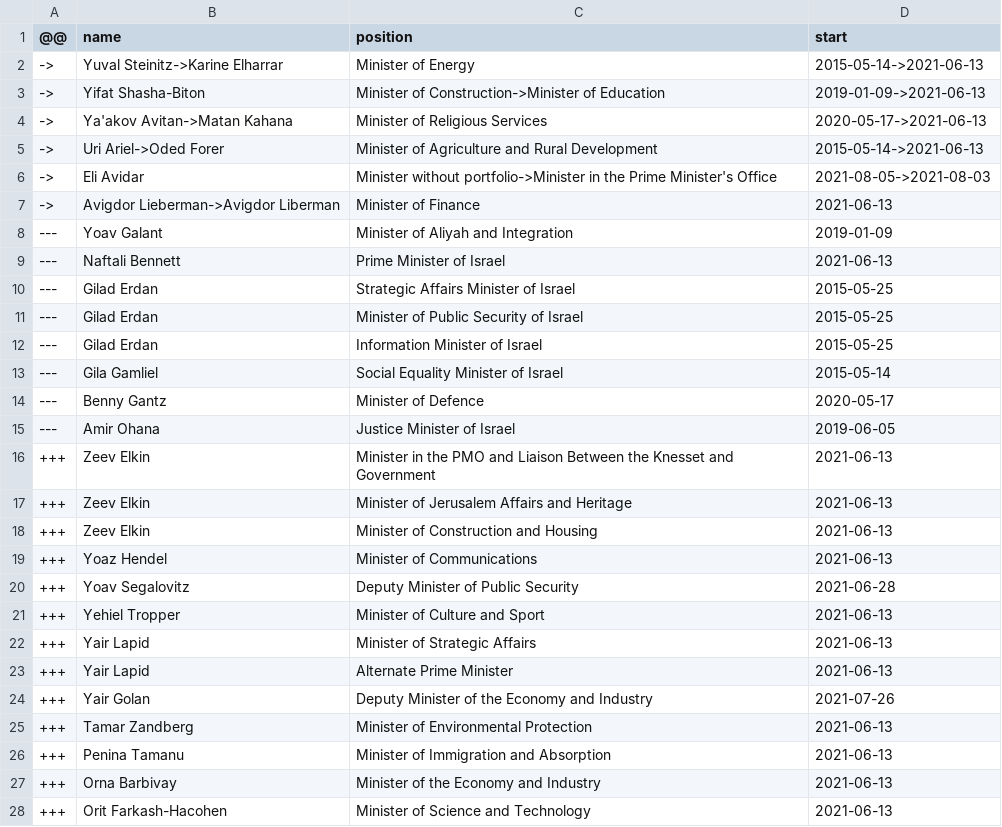
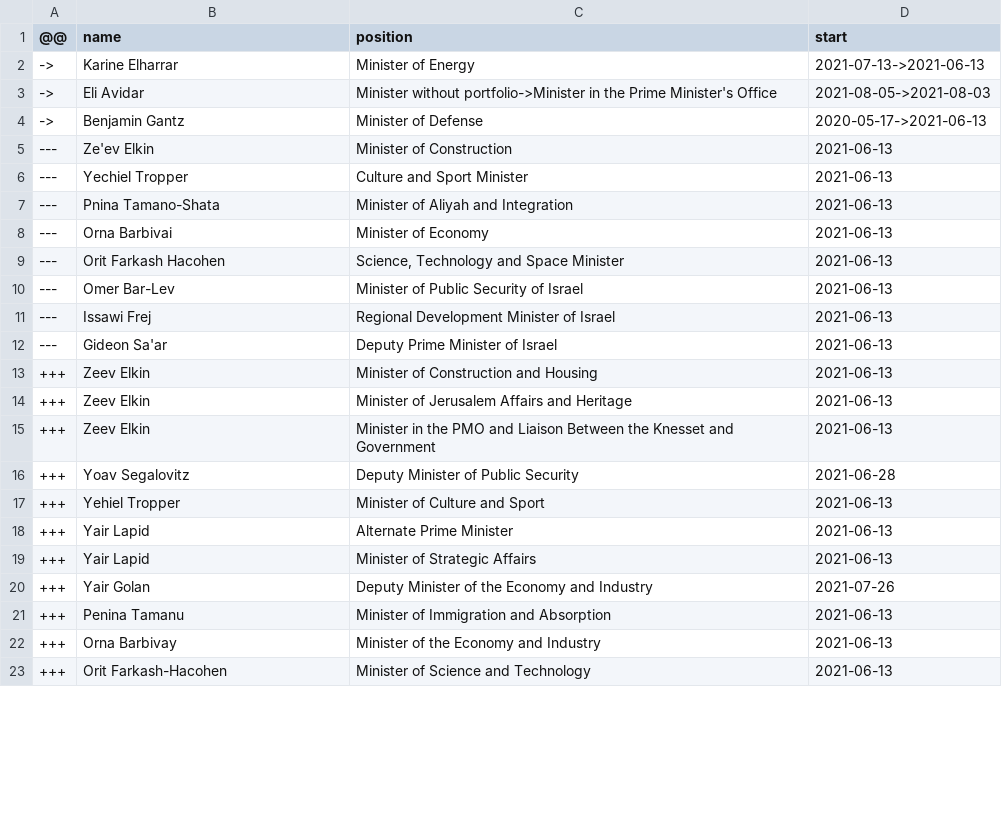
Before and after one commit to every-politician-scrapers/israel-ministers, a CSV file: data/diff.csv, drawn as a sheet; only a part is shown; the diff covers the shown part only.

```diff
--- a/data/diff.csv
+++ b/data/diff.csv
@@ -1,26 +1,21 @@
 @@,name,position,start
-->,Yuval Steinitz->Karine Elharrar,Minister of Energy,2015-05-14->2021-06-13
-->,Yifat Shasha-Biton,Minister of Construction->Minister of Education,2019-01-09->2021-06-13
-->,Ya'akov Avitan->Matan Kahana,Minister of Religious Services,2020-05-17->2021-06-13
-->,Uri Ariel->Oded Forer,Minister of Agriculture and Rural Development,2015-05-14->2021-06-13
+->,Karine Elharrar,Minister of Energy,2021-07-13->2021-06-13
 ->,Eli Avidar,Minister without portfolio->Minister in the Prime Minister's Office,2021-08-05->2021-08-03
-->,Avigdor Lieberman->Avigdor Liberman,Minister of Finance,2021-06-13
----,Yoav Galant,Minister of Aliyah and Integration,2019-01-09
----,Naftali Bennett,Prime Minister of Israel,2021-06-13
----,Gilad Erdan,Strategic Affairs Minister of Israel,2015-05-25
----,Gilad Erdan,Minister of Public Security of Israel,2015-05-25
----,Gilad Erdan,Information Minister of Israel,2015-05-25
----,Gila Gamliel,Social Equality Minister of Israel,2015-05-14
----,Benny Gantz,Minister of Defence,2020-05-17
----,Amir Ohana,Justice Minister of Israel,2019-06-05
+->,Benjamin Gantz,Minister of Defense,2020-05-17->2021-06-13
+---,Ze'ev Elkin,Minister of Construction,2021-06-13
+---,Yechiel Tropper,Culture and Sport Minister,2021-06-13
+---,Pnina Tamano-Shata,Minister of Aliyah and Integration,2021-06-13
+---,Orna Barbivai,Minister of Economy,2021-06-13
+---,Orit Farkash Hacohen,"Science, Technology and Space Minister",2021-06-13
+---,Omer Bar-Lev,Minister of Public Security of Israel,2021-06-13
+---,Issawi Frej,Regional Development Minister of Israel,2021-06-13
+---,Gideon Sa'ar,Deputy Prime Minister of Israel,2021-06-13
++++,Zeev Elkin,Minister of Construction and Housing,2021-06-13
++++,Zeev Elkin,Minister of Jerusalem Affairs and Heritage  ,2021-06-13
 +++,Zeev Elkin,Minister in the PMO and Liaison Between the Knesset and Government,2021-06-13
-+++,Zeev Elkin,Minister of Jerusalem Affairs and Heritage  ,2021-06-13
-+++,Zeev Elkin,Minister of Construction and Housing,2021-06-13
-+++,Yoaz Hendel,Minister of Communications,2021-06-13
 +++,Yoav Segalovitz,Deputy Minister of Public Security,2021-06-28
 +++,Yehiel Tropper,Minister of Culture and Sport,2021-06-13
++++,Yair Lapid,Alternate Prime Minister,2021-06-13
 +++,Yair Lapid,Minister of Strategic Affairs,2021-06-13
-+++,Yair Lapid,Alternate Prime Minister,2021-06-13
 +++,Yair Golan,Deputy Minister of the Economy and Industry,2021-07-26
-+++,Tamar Zandberg,Minister of Environmental Protection,2021-06-13
 +++,Penina Tamanu,Minister of Immigration and Absorption,2021-06-13
```
Also changed, not shown: 9 removed rows and 1 moved row elsewhere in this file, data/wikidata.csv, 5 other files.
